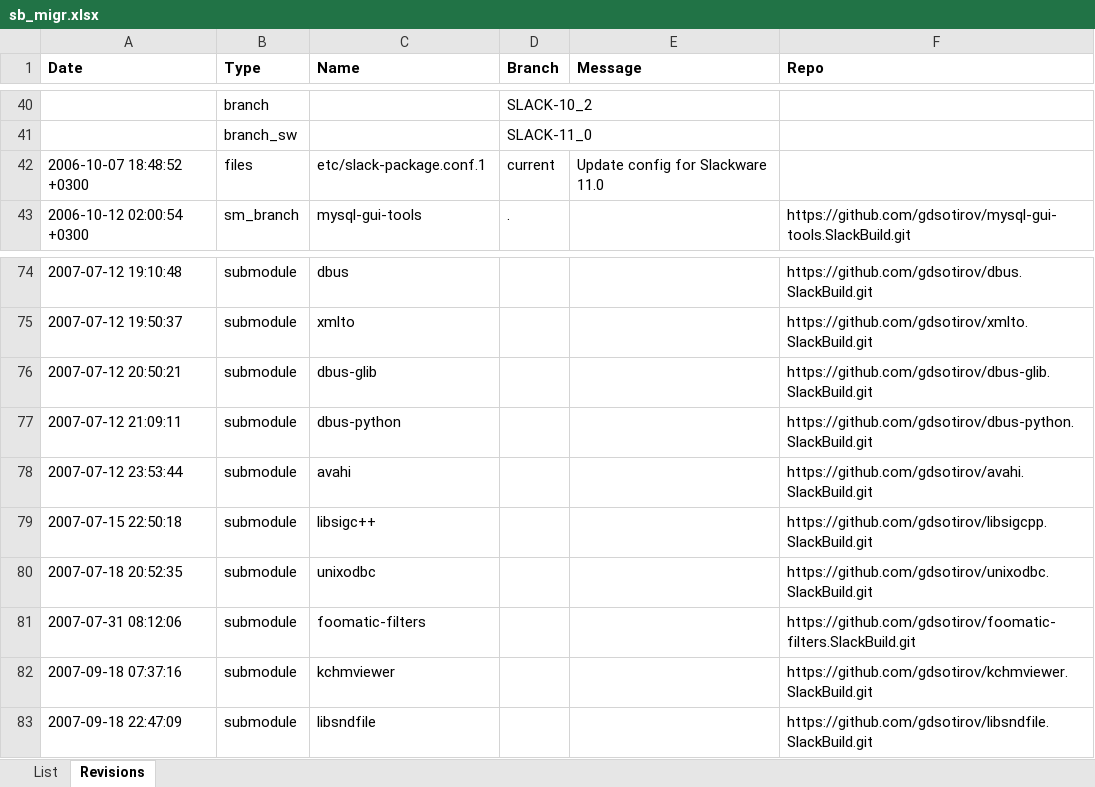
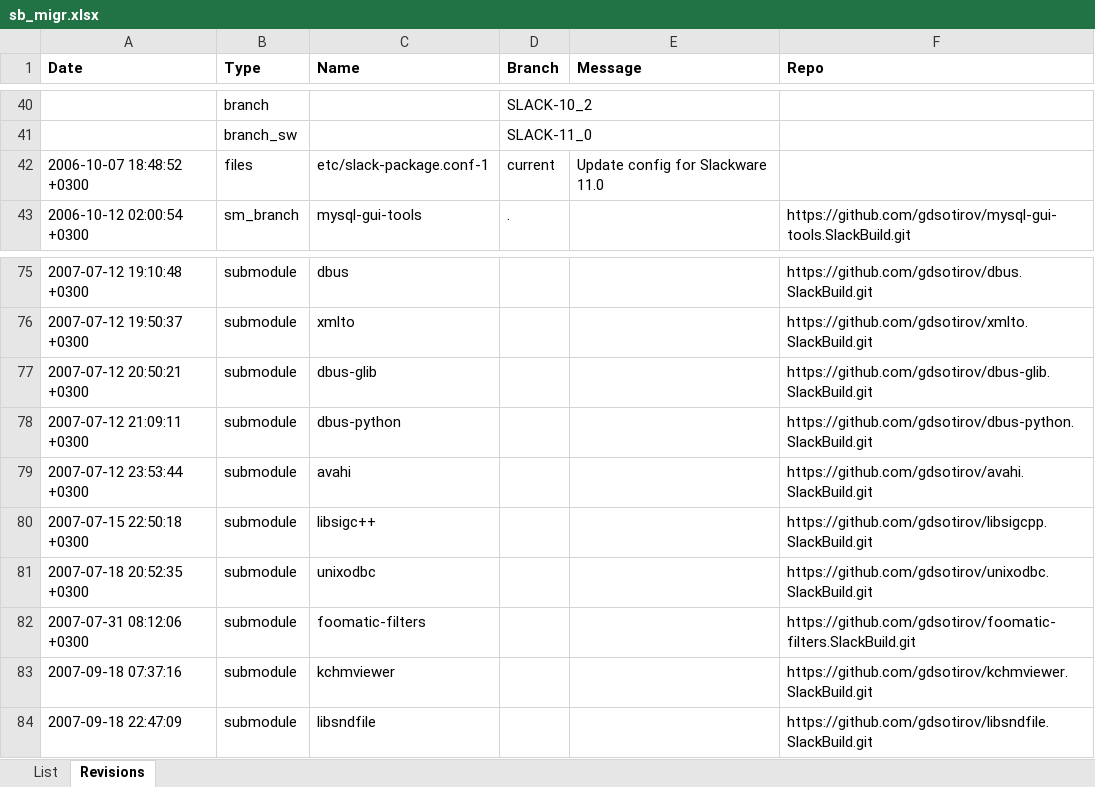
Before and after one commit to gdsotirov/cvstogit, an Excel workbook: slackbuilds/sb_migr.xlsx, sheet Revisions, drawn as a sheet; only a part is shown, gaps mark what is left out; values as stored, in another font and other column widths than the file's, no borders; addresses are those after the commit; the diff covers the shown part only; the diff names each change by its address in the sheet, - before the commit and + after, or states it on an @@ line.

Commit message:
Add new packages up to Slackware 12.0

```diff
--- a/slackbuilds/sb_migr.xlsx (sheet Revisions)
+++ b/slackbuilds/sb_migr.xlsx (sheet Revisions)
-C42 (Name): etc/slack-package.conf.1
+C42 (Name): etc/slack-package.conf-1
-A75 (Date): 2007-07-12 19:10:48
+A75 (Date): 2007-07-12 19:10:48 +0300
-A76 (Date): 2007-07-12 19:50:37
+A76 (Date): 2007-07-12 19:50:37 +0300
-A77 (Date): 2007-07-12 20:50:21
+A77 (Date): 2007-07-12 20:50:21 +0300
-A78 (Date): 2007-07-12 21:09:11
+A78 (Date): 2007-07-12 21:09:11 +0300
-A79 (Date): 2007-07-12 23:53:44
+A79 (Date): 2007-07-12 23:53:44 +0300
-A80 (Date): 2007-07-15 22:50:18
+A80 (Date): 2007-07-15 22:50:18 +0300
-A81 (Date): 2007-07-18 20:52:35
+A81 (Date): 2007-07-18 20:52:35 +0300
-A82 (Date): 2007-07-31 08:12:06
+A82 (Date): 2007-07-31 08:12:06 +0300
```
Also changed, not shown: 1 added row and 46 edited cells elsewhere in this sheet, 1 other file.
